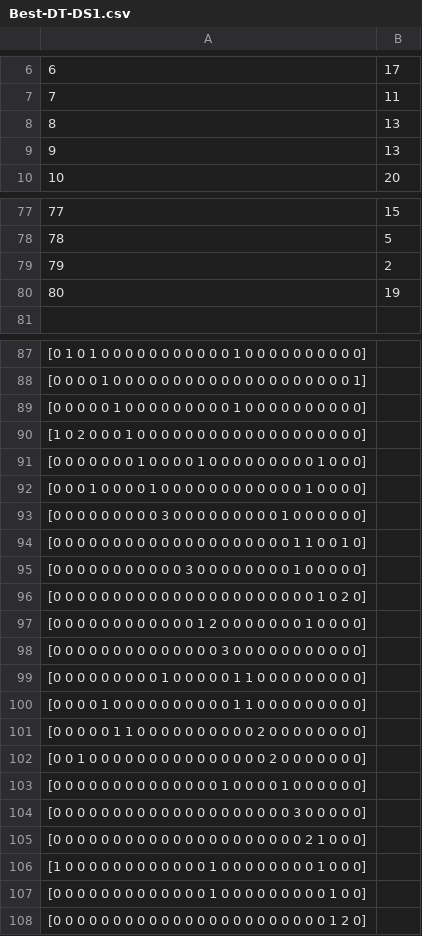
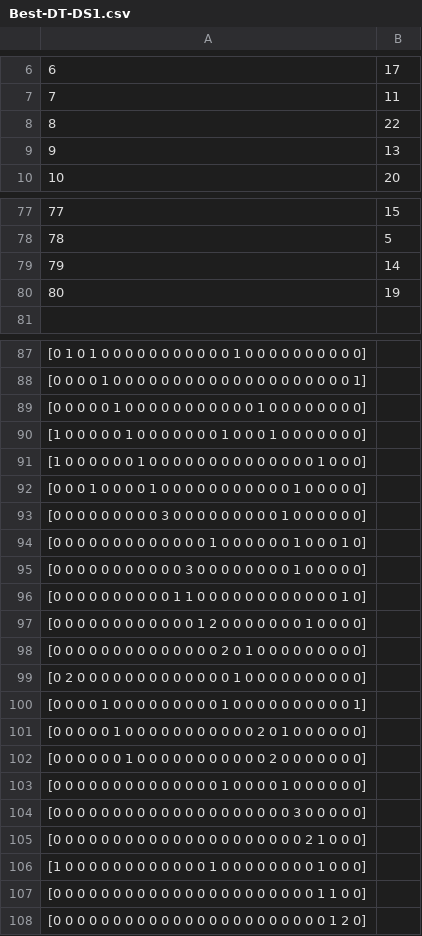
Before and after one commit to danseremet/comp472-assignments, a CSV file: A1/output_files/Best-DT-DS1.csv, drawn as a sheet; only a part is shown, gaps mark what is left out; the diff covers the shown part only; the diff names each change by its address in the sheet, - before the commit and + after, or states it on an @@ line.

```diff
--- a/A1/output_files/Best-DT-DS1.csv
+++ b/A1/output_files/Best-DT-DS1.csv
-B8: 13
+B8: 22
-B79: 2
+B79: 14
-A89: …0 0 0 0 1 0 0 0 0 0 0…
+A89: …0 0 0 0 0 0 1 0 0 0 0…
-A90: [1 0 2 0 0 0 1 0 0 0 0 0 0 0 0 0 0 0 0 0 0 0 0…
+A90: [1 0 0 0 0 0 1 0 0 0 0 0 0 0 1 0 0 0 1 0 0 0 0…
-A91: [0 0 0 0 0 0 0 1 0 0 0 0 1 0 0 0 0…
+A91: [1 0 0 0 0 0 0 1 0 0 0 0 0 0 0 0 0…
-A92: …0 0 0 0 0 1 0 0 0 0]
+A92: …0 0 0 0 1 0 0 0 0 0]
-A94: …0 0 0 0 0 0 0 0 0 0 0 1 1 0 0 1 0]
+A94: …0 0 0 0 1 0 0 0 0 0 0 1 0 0 0 1 0]
-A96: …0 0 0 0 0 0 0 0 0 0 0 0 0 0 0 0 1 0 2 0]
+A96: …0 0 0 0 1 1 0 0 0 0 0 0 0 0 0 0 0 0 1 0]
-A98: …0 0 0 0 3 0 0 0 0 0 0…
+A98: …0 0 0 0 2 0 1 0 0 0 0…
-A99: [0 0 0 0 0 0 0 0 0 1 0 0 0 0 0 1 1 0 0 0 0…
+A99: [0 2 0 0 0 0 0 0 0 0 0 0 0 0 0 1 0 0 0 0 0…
-A100: …0 0 0 0 0 1 1 0 0 0 0 0 0 0 0 0]
+A100: …0 0 0 0 1 0 0 0 0 0 0 0 0 0 0 1]
-A101: …0 0 0 1 1 0 0 0 0 0 0 0 0 0 0 2 0 0 0 0 0 0…
+A101: …0 0 0 1 0 0 0 0 0 0 0 0 0 0 0 2 0 1 0 0 0 0…
-A102: [0 0 1 0 0 0 0 0 0 0 0…
+A102: [0 0 0 0 0 0 1 0 0 0 0…
-A107: …0 0 0 0 1 0 0 0 0 0 0 0 0 0 1 0 0]
+A107: …0 0 0 0 0 0 0 0 0 0 0 0 0 1 1 0 0]
```
Also changed, not shown: 30 edited cells elsewhere in this file, A1/output_files/Best-DT-DS2.csv, 1 other file.
